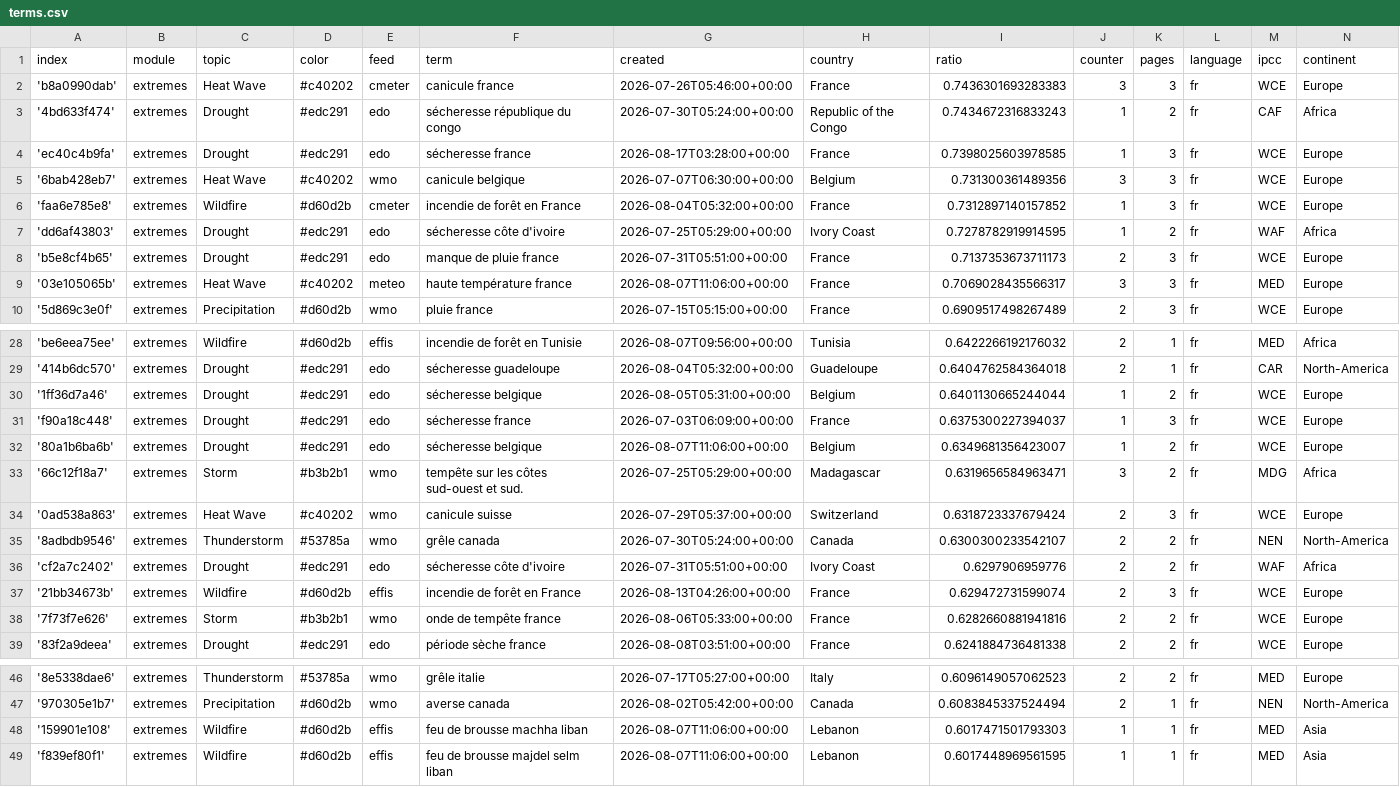
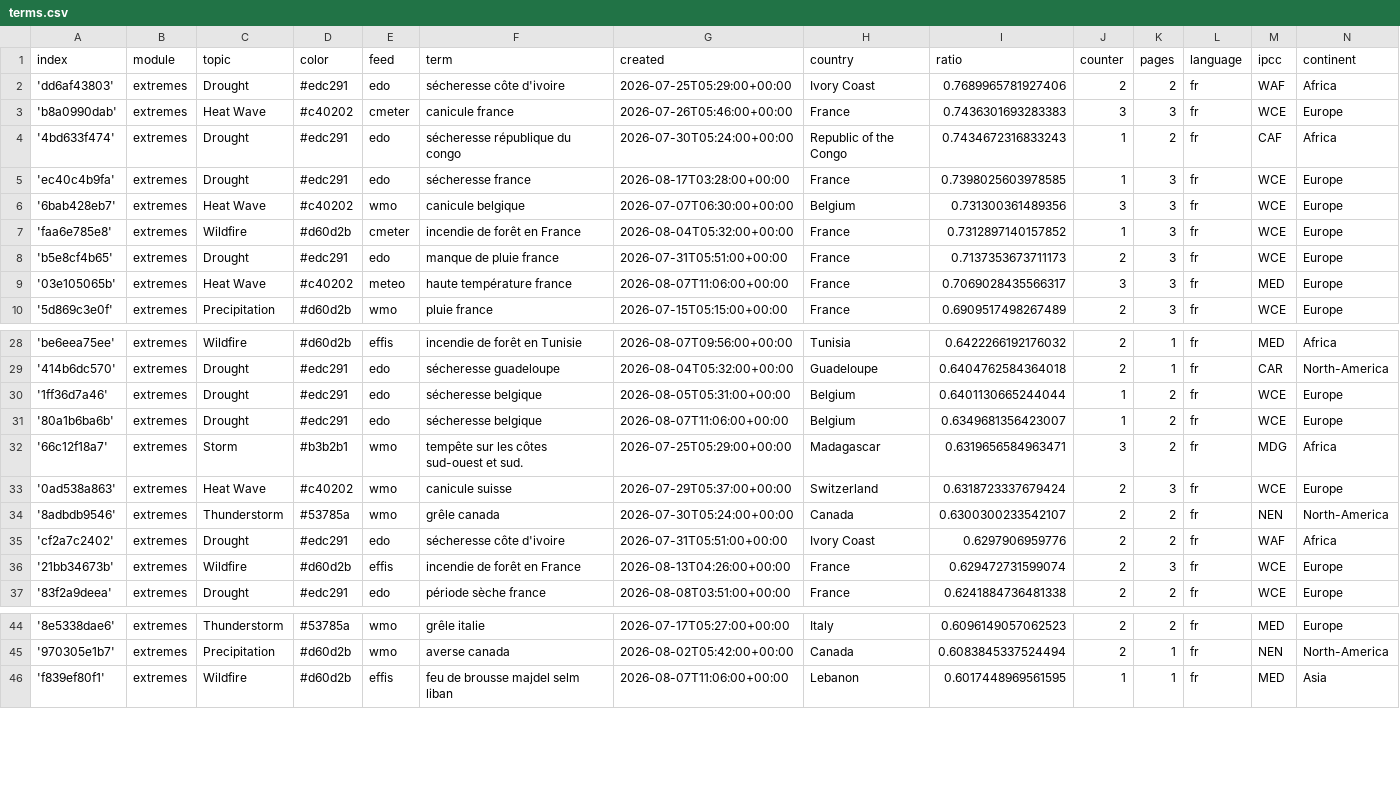
Before and after one commit to TinoH91news/frenchExtremes, a CSV file: terms.csv, drawn as a sheet; only a part is shown, gaps mark what is left out; removed rows and columns are numbered as before the commit, all else as after; the diff covers the shown part only; the diff names each change by its address in the sheet, - before the commit and + after, or states it on an @@ line.

Commit message:
Commit from GitHub Actions (harvest:0.0)

```diff
--- a/terms.csv
+++ b/terms.csv
+row 2: 'dd6af43803' | extremes | Drought | #edc291 | edo | sécheresse côte d'ivoire | 2026-07-25T05:29:00+00:00 | Ivory Coast | 0.7689965781927406 | 2 | 2 | fr | WAF | Africa
-row 7: 'dd6af43803' | extremes | Drought | #edc291 | edo | sécheresse côte d'ivoire | 2026-07-25T05:29:00+00:00 | Ivory Coast | 0.7278782919914595 | 1 | 2 | fr | WAF | Africa
-row 31: 'f90a18c448' | extremes | Drought | #edc291 | edo | sécheresse france | 2026-07-03T06:09:00+00:00 | France | 0.6375300227394037 | 1 | 3 | fr | WCE | Europe
-row 38: '7f73f7e626' | extremes | Storm | #b3b2b1 | wmo | onde de tempête france | 2026-08-06T05:33:00+00:00 | France | 0.6282660881941816 | 2 | 2 | fr | WCE | Europe
-row 48: '159901e108' | extremes | Wildfire | #d60d2b | effis | feu de brousse machha liban | 2026-08-07T11:06:00+00:00 | Lebanon | 0.6017471501793303 | 1 | 1 | fr | MED | Asia
```
Also changed, not shown: 3 added rows and 1 removed row elsewhere in this file.
